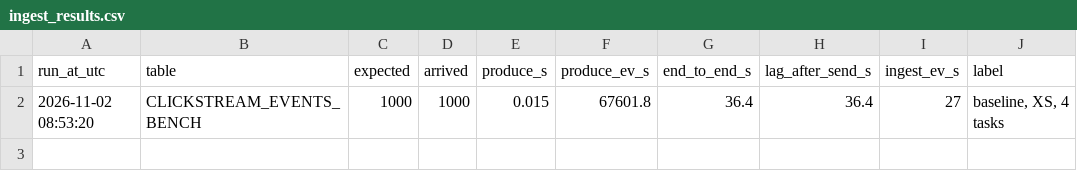
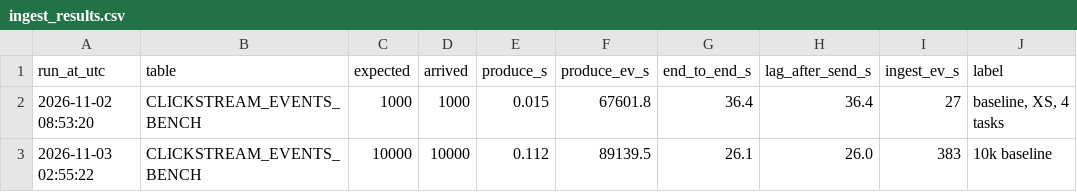
Before and after one commit to SiwaleKamasatjakul/course-recommendation-pipeline, a CSV file: bench_results/ingest_results.csv, drawn as a sheet.

Commit message:
Update ingest_results.csv

```diff
--- a/bench_results/ingest_results.csv
+++ b/bench_results/ingest_results.csv
@@ -2 +2,2 @@ run_at_utc,table,expected,arrived,produce_s,produce_ev_s,end_to_end_s,lag_after_
 2026-11-02 08:53:20,CLICKSTREAM_EVENTS_BENCH,1000,1000,0.015,67601.8,36.4,36.4,27,"baseline, XS, 4 tasks"
+2026-11-03 02:55:22,CLICKSTREAM_EVENTS_BENCH,10000,10000,0.112,89139.5,26.1,26.0,383,10k baseline
```
